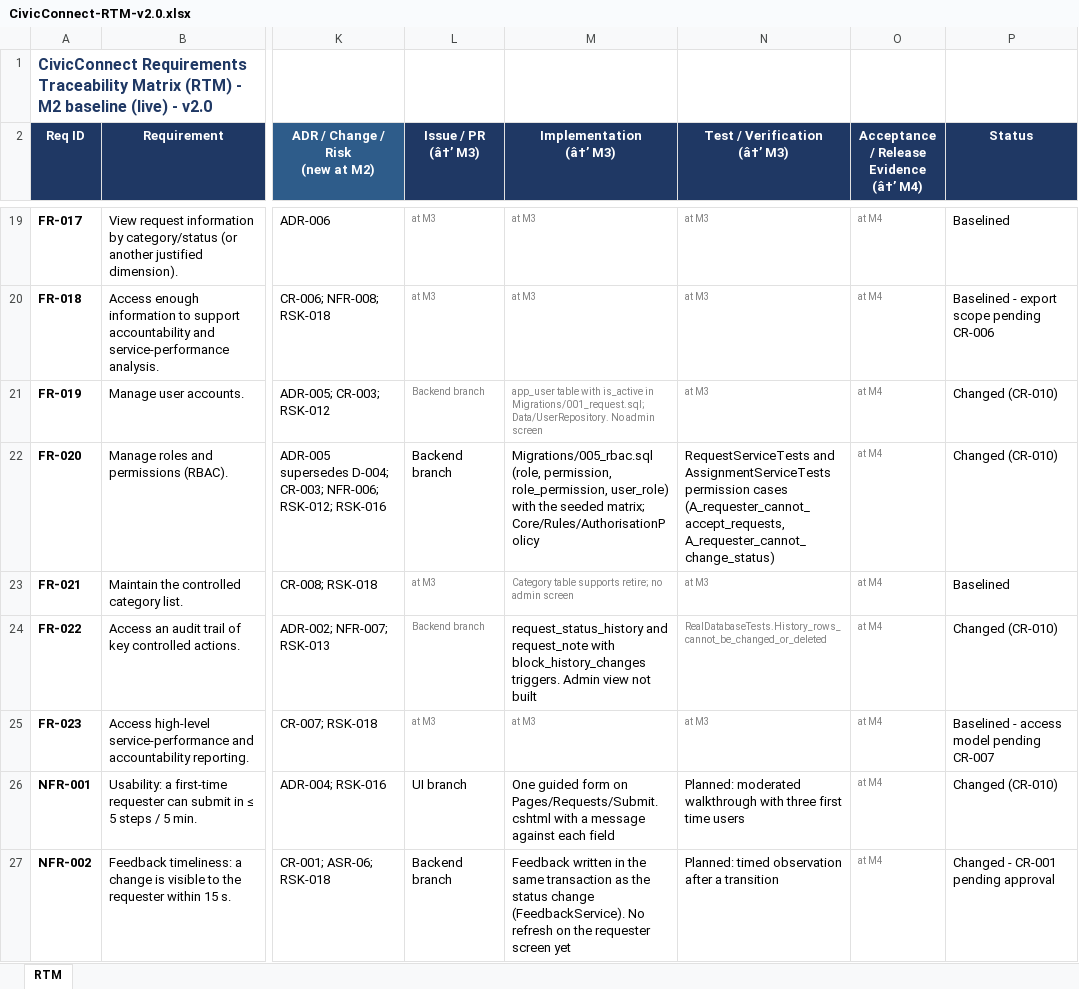
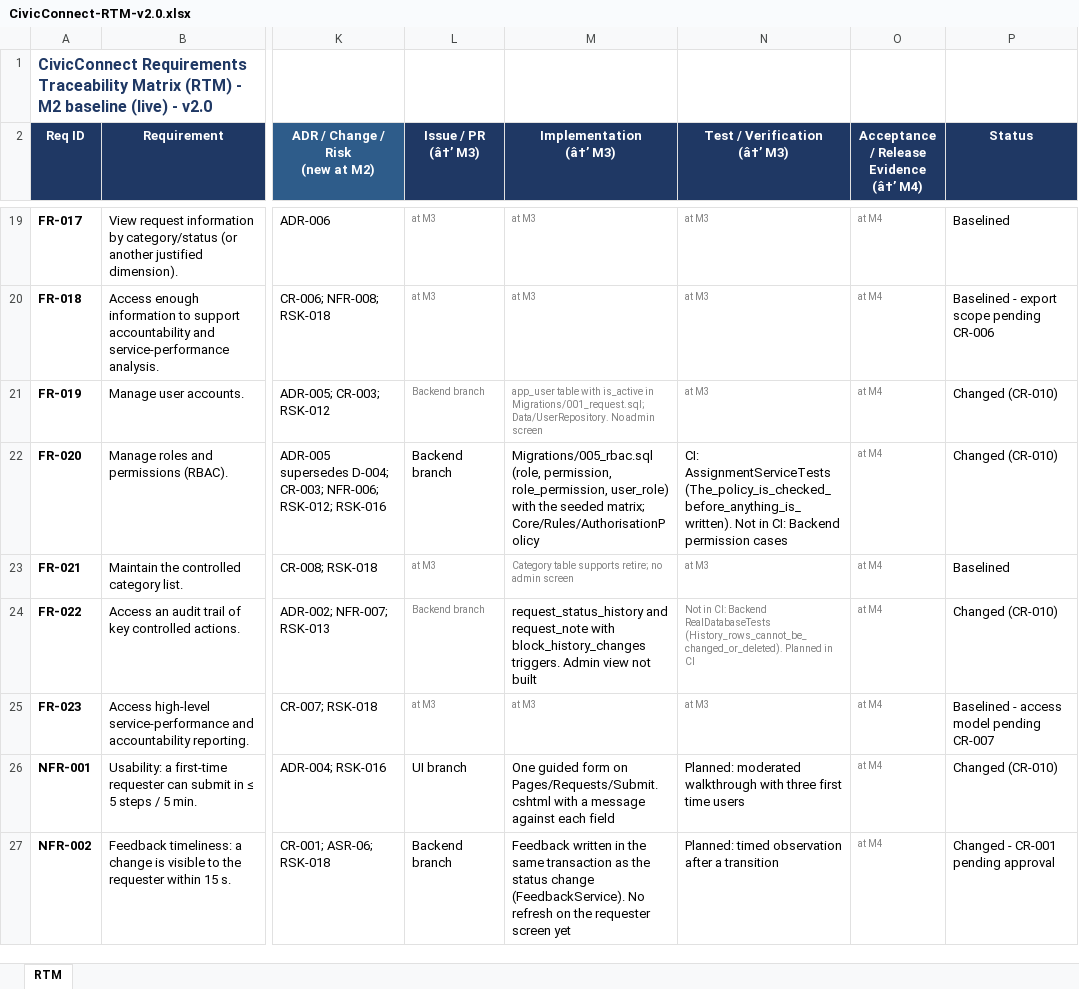
Before and after one commit to Gemdave/SEN381_Project-2026, an Excel workbook: Docs/Risks/RTM/CivicConnect-RTM-v2.0.xlsx, sheet RTM, drawn as a sheet; only a part is shown, gaps mark what is left out; values as stored, in another font and other column widths than the file's, no borders; the diff covers the shown part only; the diff names each change by its address in the sheet, - before the commit and + after, or states it on an @@ line.

Commit message:
Mark RTM verification evidence by whether it runs in CI
Rewrites the RTM verification column to separate tests that run in the CI Quality Gate from Backend/ tests that never run there, and adds a short verification-evidence note to the PED. Only StatusTransitionTests and AssignmentServiceTests currently count as CI evidence; ConcurrentAcceptTests is skipped until CI has a test database.

```diff
--- a/Docs/Risks/RTM/CivicConnect-RTM-v2.0.xlsx (sheet RTM)
+++ b/Docs/Risks/RTM/CivicConnect-RTM-v2.0.xlsx (sheet RTM)
-N22 (Test / Verification (â†’ M3)): RequestServiceTests and AssignmentServiceTests permission cases (A_requester_cannot_accept_requests, A_requester_cannot_change_status)
+N22 (Test / Verification (â†’ M3)): CI: AssignmentServiceTests (The_policy_is_checked_before_anything_is_written). Not in CI: Backend permission cases
-N24 (Test / Verification (â†’ M3)): RealDatabaseTests.History_rows_cannot_be_changed_or_deleted
+N24 (Test / Verification (â†’ M3)): Not in CI: Backend RealDatabaseTests (History_rows_cannot_be_changed_or_deleted). Planned in CI
```
Also changed, not shown: 15 edited cells elsewhere in this sheet, 1 other file.
